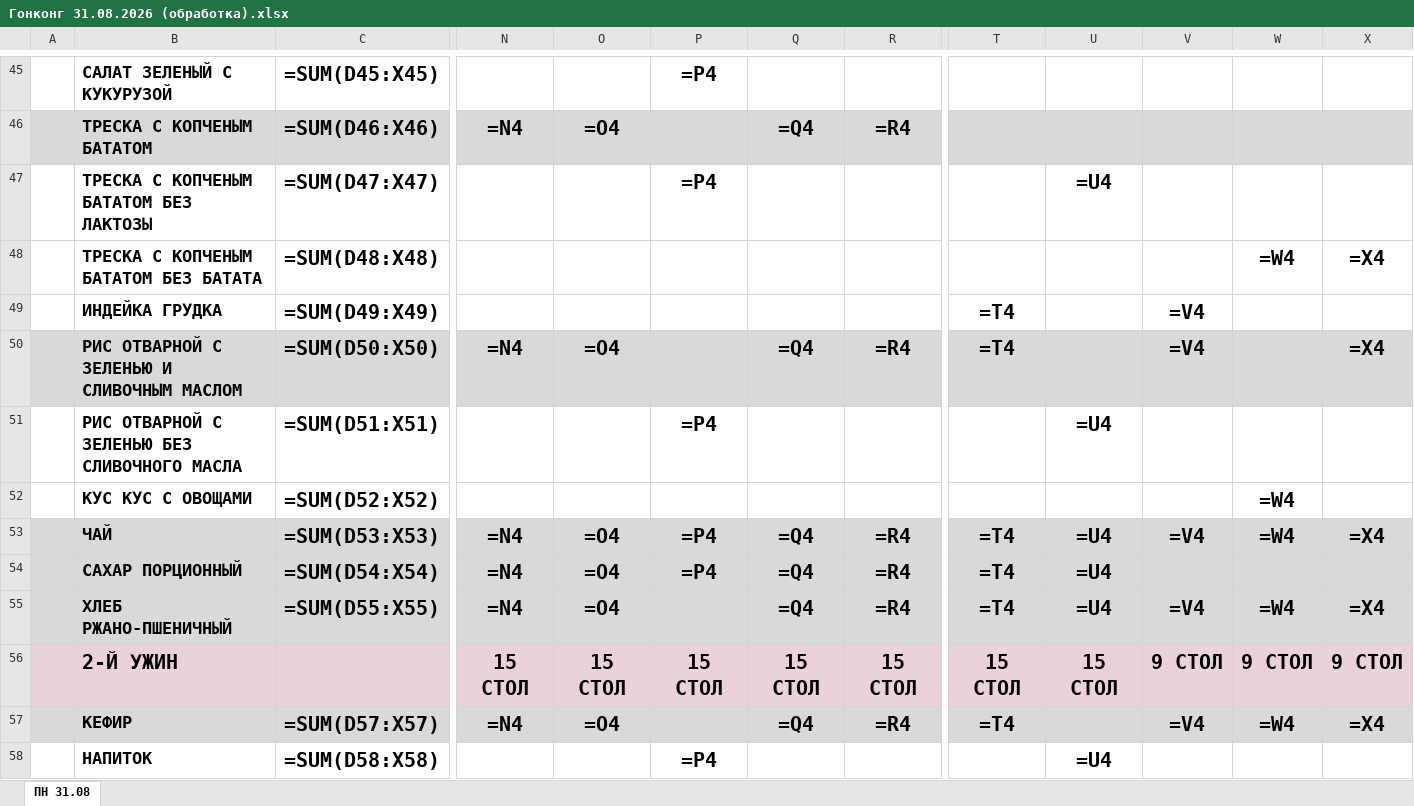
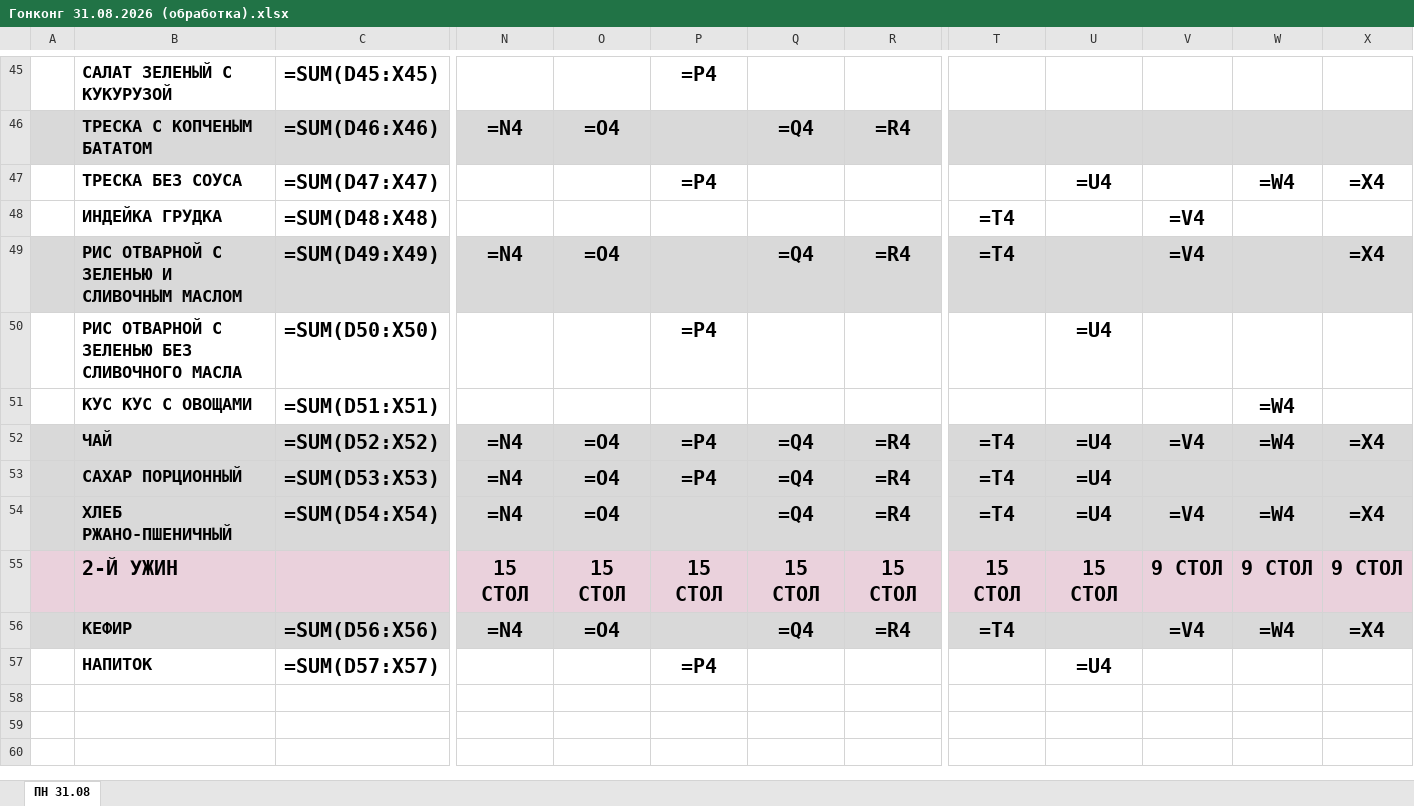
Before and after one commit to zakhsergey7-pixel/11, an Excel workbook: output/Гонконг 31.08.2026 (обработка).xlsx, sheet ПН 31.08, drawn as a sheet; only a part is shown, gaps mark what is left out; values as stored, in another font and other column widths than the file's, no borders; formulas without a stored value are shown as written; removed rows and columns are numbered as before the commit, all else as after; rows hold the shown columns only; the diff names each change by its address in the sheet, - before the commit and + after, or states it on an @@ line.

```diff
--- a/output/Гонконг 31.08.2026 (обработка).xlsx (sheet ПН 31.08)
+++ b/output/Гонконг 31.08.2026 (обработка).xlsx (sheet ПН 31.08)
-B47: ТРЕСКА С КОПЧЕНЫМ БАТАТОМ БЕЗ ЛАКТОЗЫ
+B47: ТРЕСКА БЕЗ СОУСА
-W47: (empty)
+W47: =W4
-X47: (empty)
+X47: =X4
-row 48:  | ТРЕСКА С КОПЧЕНЫМ БАТАТОМ БЕЗ БАТАТА | =SUM(D48:X48) |  |  |  |  |  |  |  |  | =W4 | =X4
-C48: =SUM(D49:X49)
+C48: =SUM(D48:X48)
-C49: =SUM(D50:X50)
+C49: =SUM(D49:X49)
-C50: =SUM(D51:X51)
+C50: =SUM(D50:X50)
-C51: =SUM(D52:X52)
+C51: =SUM(D51:X51)
+row 52:  | ЧАЙ | =SUM(D52:X52) | =N4 | =O4 | =P4 | =Q4 | =R4 | =T4 | =U4 | =V4 | =W4 | =X4
-B53: ЧАЙ
+B53: САХАР ПОРЦИОННЫЙ
-V53: =V4
+V53: (empty)
-W53: =W4
+W53: (empty)
-X53: =X4
+X53: (empty)
-B54: САХАР ПОРЦИОННЫЙ
+B54: ХЛЕБ РЖАНО-ПШЕНИЧНЫЙ
-P54: =P4
+P54: (empty)
-V54: (empty)
+V54: =V4
-W54: (empty)
+W54: =W4
-X54: (empty)
+X54: =X4
-row 55:  | ХЛЕБ РЖАНО-ПШЕНИЧНЫЙ | =SUM(D55:X55) | =N4 | =O4 |  | =Q4 | =R4 | =T4 | =U4 | =V4 | =W4 | =X4
-C56: =SUM(D57:X57)
+C56: =SUM(D56:X56)
-C57: =SUM(D58:X58)
+C57: =SUM(D57:X57)
```
Also changed, not shown: 1 other file.
